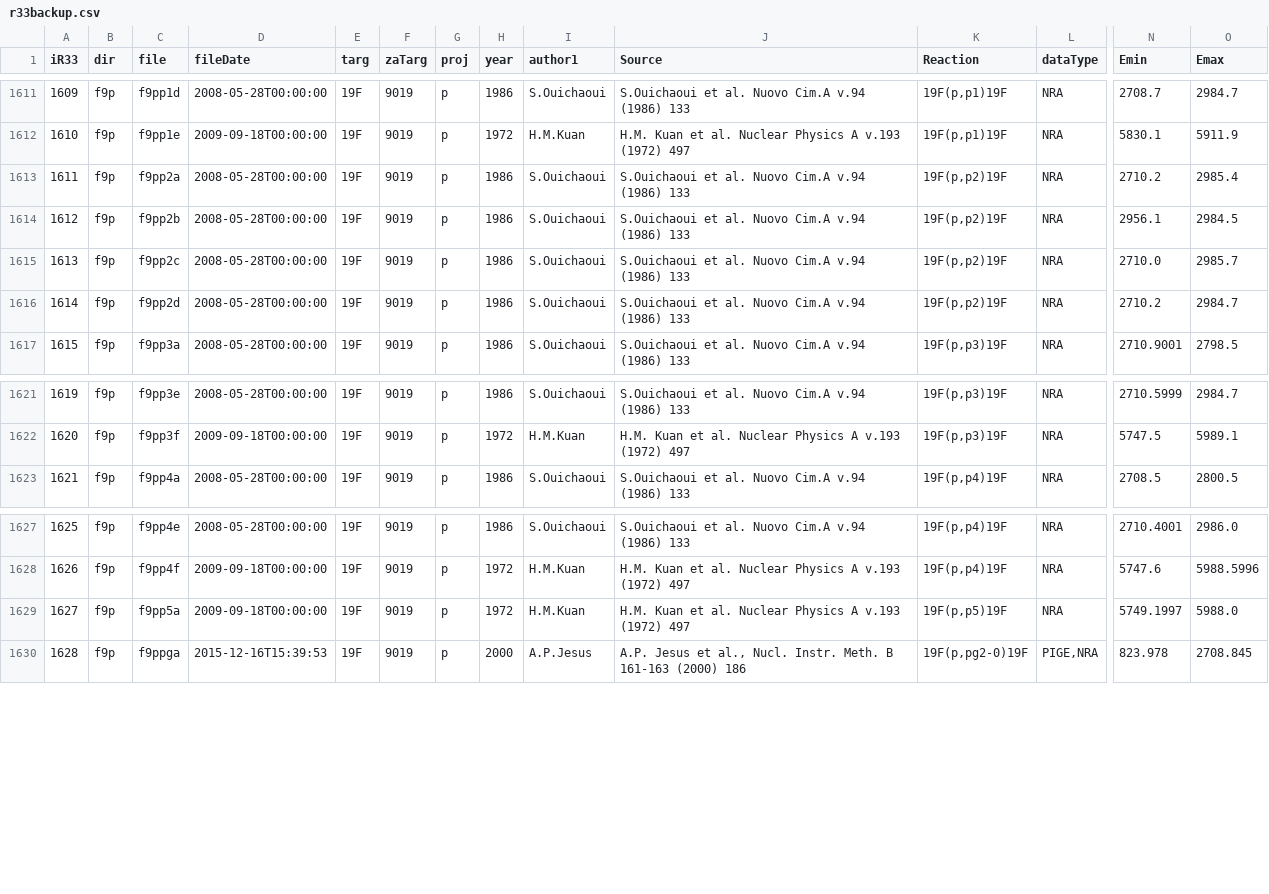
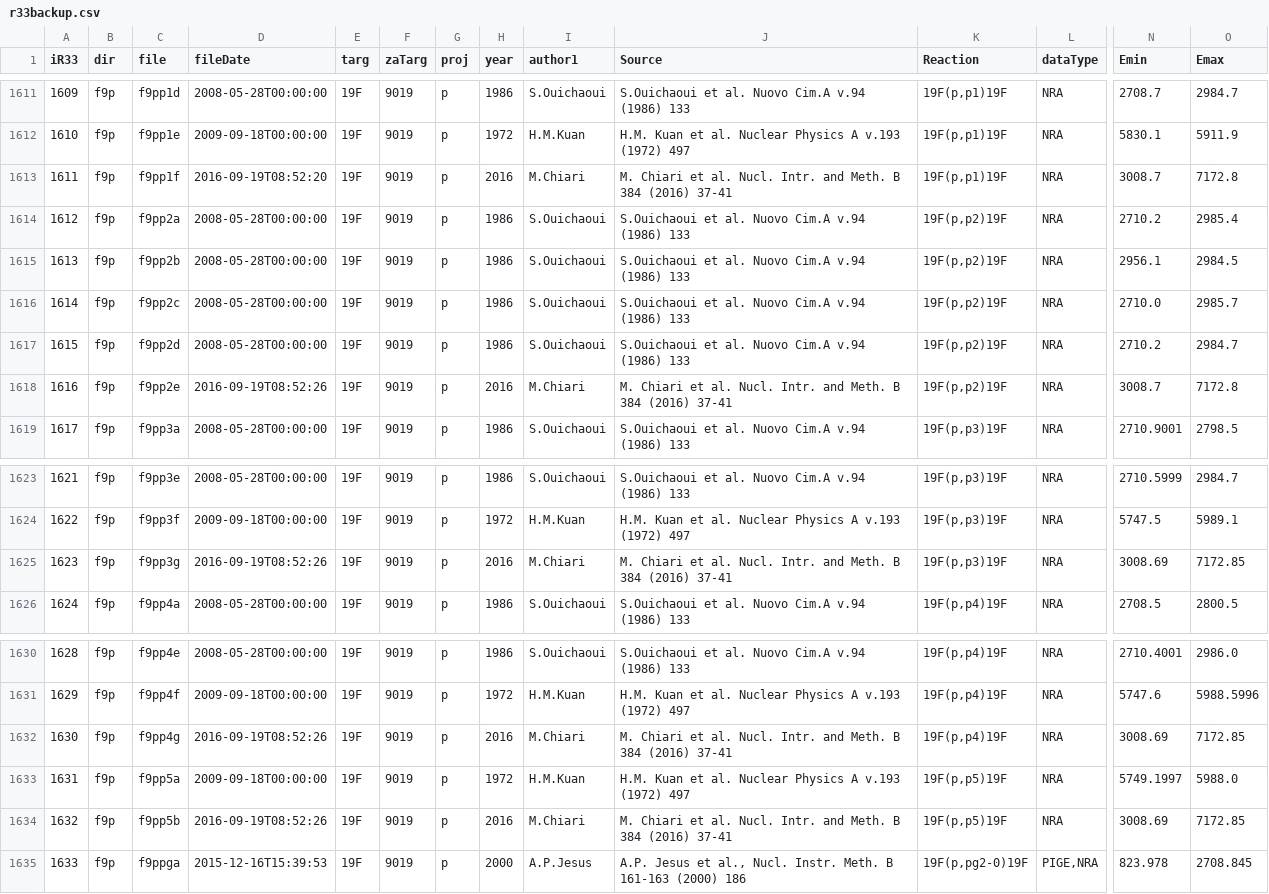
Before and after one commit to vzerkin/IBANDL-Archive, a CSV file: IBANDL/r33backup.csv, drawn as a sheet; only a part is shown, gaps mark what is left out; addresses are those after the commit; rows hold the shown columns only; the diff names each change by its address in the sheet, - before the commit and + after, or states it on an @@ line.

Commit message:
-mod- r33backup.csv:2026-07-12 ibandl:2016-09-19

```diff
--- a/IBANDL/r33backup.csv
+++ b/IBANDL/r33backup.csv
+row 1613: 1611 | f9p | f9pp1f | 2016-09-19T08:52:20 | 19F | 9019 | p | 2016 | M.Chiari | M. Chiari et al. Nucl. Intr. and Meth. B 384 (2016) 37-41 | 19F(p,p1)19F | NRA | 3008.7 | 7172.8
@@ column A (iR33) renumbered from row 1614 down @@
+row 1618: 1616 | f9p | f9pp2e | 2016-09-19T08:52:26 | 19F | 9019 | p | 2016 | M.Chiari | M. Chiari et al. Nucl. Intr. and Meth. B 384 (2016) 37-41 | 19F(p,p2)19F | NRA | 3008.7 | 7172.8
+row 1625: 1623 | f9p | f9pp3g | 2016-09-19T08:52:26 | 19F | 9019 | p | 2016 | M.Chiari | M. Chiari et al. Nucl. Intr. and Meth. B 384 (2016) 37-41 | 19F(p,p3)19F | NRA | 3008.69 | 7172.85
+row 1632: 1630 | f9p | f9pp4g | 2016-09-19T08:52:26 | 19F | 9019 | p | 2016 | M.Chiari | M. Chiari et al. Nucl. Intr. and Meth. B 384 (2016) 37-41 | 19F(p,p4)19F | NRA | 3008.69 | 7172.85
+row 1634: 1632 | f9p | f9pp5b | 2016-09-19T08:52:26 | 19F | 9019 | p | 2016 | M.Chiari | M. Chiari et al. Nucl. Intr. and Meth. B 384 (2016) 37-41 | 19F(p,p5)19F | NRA | 3008.69 | 7172.85
```
